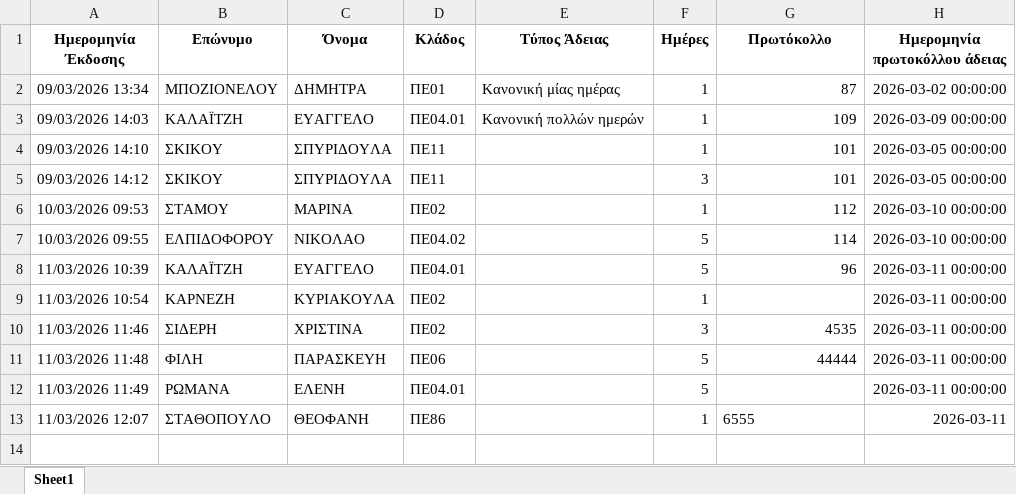
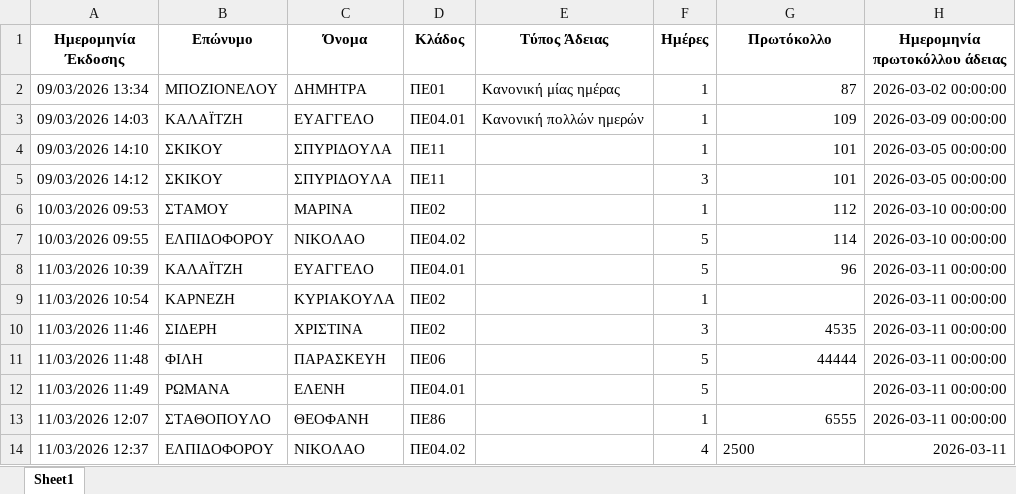
Before and after one commit to pantelisr/MyApps, an Excel workbook: log_adeies.xlsx, sheet Sheet1, drawn as a sheet; values as stored, in another font and other column widths than the file's, no borders; the diff names each change by its address in the sheet, - before the commit and + after, or states it on an @@ line.

```diff
--- a/log_adeies.xlsx (sheet Sheet1)
+++ b/log_adeies.xlsx (sheet Sheet1)
-G13 alignment: left
+G13 alignment: right
-H13 (Ημερομηνία πρωτοκόλλου άδειας): 2026-03-11
+H13 (Ημερομηνία πρωτοκόλλου άδειας): 2026-03-11 00:00:00
+row 14: 11/03/2026 12:37 | ΕΛΠΙΔΟΦΟΡΟΥ | ΝΙΚΟΛΑΟ | ΠΕ04.02 |  | 4 | 2500 | 2026-03-11
```
Also changed, not shown: 1 other file.
